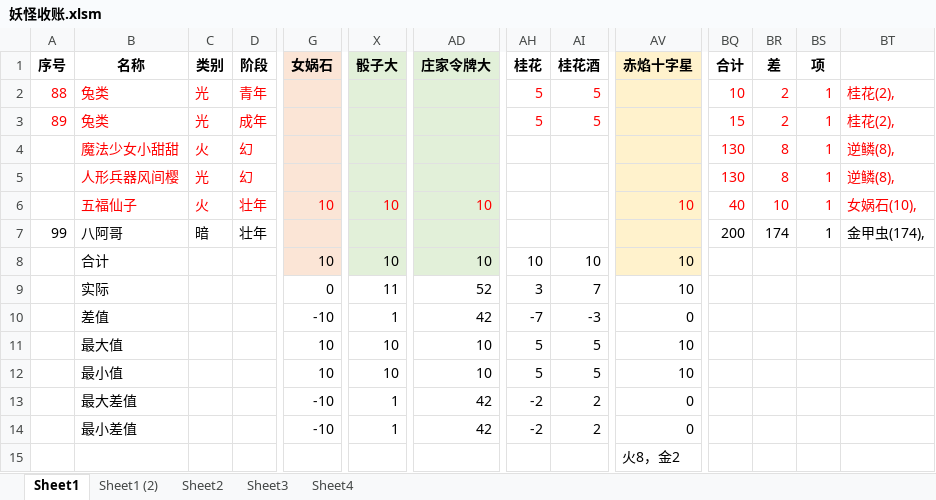
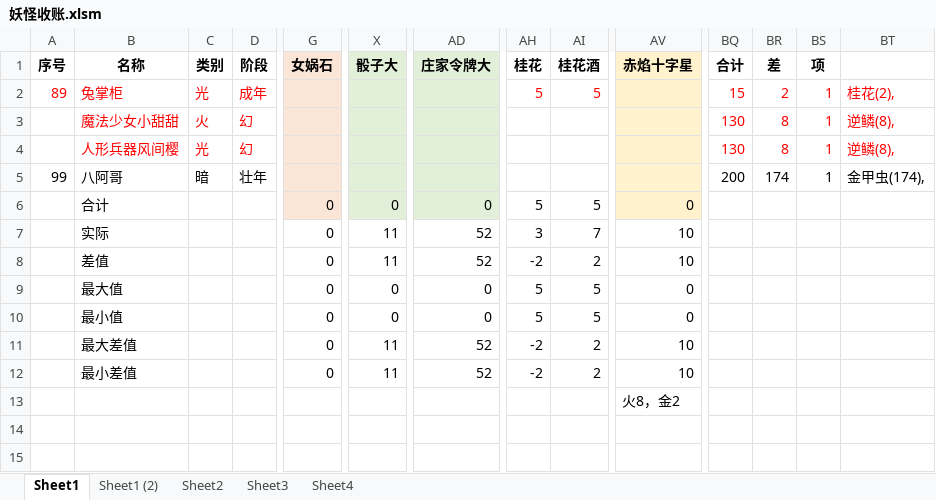
Before and after one commit to yue412/MonsterBook, an Excel workbook: bin/妖怪收账.xlsm, sheet Sheet1, drawn as a sheet; only a part is shown, gaps mark what is left out; values as stored, in another font and other column widths than the file's, no borders; charts and pictures and conditional formats not drawn; removed rows and columns are numbered as before the commit, all else as after; rows hold the shown columns only; the diff names each change by its address in the sheet, - before the commit and + after, or states it on an @@ line.

```diff
--- a/bin/妖怪收账.xlsm (sheet Sheet1)
+++ b/bin/妖怪收账.xlsm (sheet Sheet1)
-row 2: 88 | 兔类 | 光 | 青年 |  |  |  | 5 | 5 |  | 10 | 2 | 1 | 桂花(2),
-B2 (名称): 兔类
+B2 (名称): 兔掌柜
-row 6:  | 五福仙子 | 火 | 壮年 | 10 | 10 | 10 |  |  | 10 | 40 | 10 | 1 | 女娲石(10),
-G6 (女娲石): 10
+G6 (女娲石): 0
-X6 (骰子大): 10
+X6 (骰子大): 0
-AD6 (庄家令牌大): 10
+AD6 (庄家令牌大): 0
-AH6 (桂花): 10
+AH6 (桂花): 5
-AI6 (桂花酒): 10
+AI6 (桂花酒): 5
-AV6 (赤焰十字星): 10
+AV6 (赤焰十字星): 0
-G8 (女娲石): -10
+G8 (女娲石): 0
-X8 (骰子大): 1
+X8 (骰子大): 11
-AD8 (庄家令牌大): 42
+AD8 (庄家令牌大): 52
-AH8 (桂花): -7
+AH8 (桂花): -2
-AI8 (桂花酒): -3
+AI8 (桂花酒): 2
-AV8 (赤焰十字星): 0
+AV8 (赤焰十字星): 10
-G9:G10 (女娲石): 10
+G9:G10 (女娲石): 0
-X9:X10 (骰子大): 10
+X9:X10 (骰子大): 0
-AD9:AD10 (庄家令牌大): 10
+AD9:AD10 (庄家令牌大): 0
-AV9:AV10 (赤焰十字星): 10
+AV9:AV10 (赤焰十字星): 0
-G11:G12 (女娲石): -10
+G11:G12 (女娲石): 0
-X11:X12 (骰子大): 1
+X11:X12 (骰子大): 11
-AD11:AD12 (庄家令牌大): 42
+AD11:AD12 (庄家令牌大): 52
-AV11:AV12 (赤焰十字星): 0
+AV11:AV12 (赤焰十字星): 10
```
Also changed, not shown: formulas that keep their value, charts or pictures, 1 other file.
